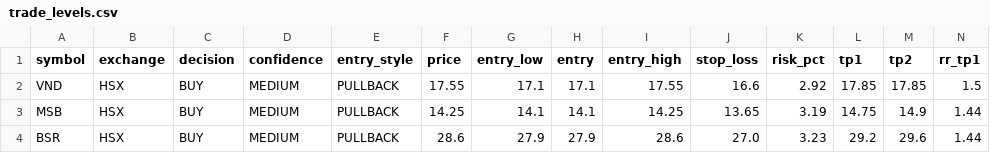
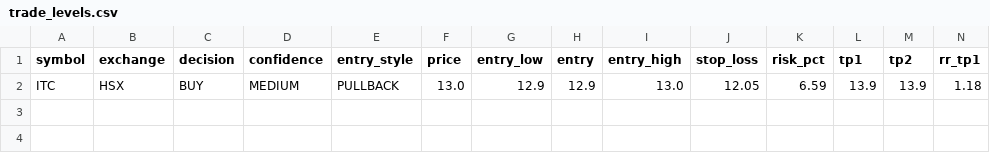
Before and after one commit to vn99instrumental-web/vnstock-cron-v2.0, a CSV file: output/trade_levels.csv, drawn as a sheet; only a part is shown; removed rows and columns are numbered as before the commit, all else as after; rows hold the shown columns only; the diff names each change by its address in the sheet, - before the commit and + after, or states it on an @@ line.

```diff
--- a/output/trade_levels.csv
+++ b/output/trade_levels.csv
-row 2: VND | HSX | BUY | MEDIUM | PULLBACK | 17.55 | 17.1 | 17.1 | 17.55 | 16.6 | 2.92 | 17.85 | 17.85 | 1.5
-row 3: MSB | HSX | BUY | MEDIUM | PULLBACK | 14.25 | 14.1 | 14.1 | 14.25 | 13.65 | 3.19 | 14.75 | 14.9 | 1.44
-row 4: BSR | HSX | BUY | MEDIUM | PULLBACK | 28.6 | 27.9 | 27.9 | 28.6 | 27.0 | 3.23 | 29.2 | 29.6 | 1.44
+row 2: ITC | HSX | BUY | MEDIUM | PULLBACK | 13.0 | 12.9 | 12.9 | 13.0 | 12.05 | 6.59 | 13.9 | 13.9 | 1.18
```
Also changed, not shown: output/deep.csv, output/ranking.csv, 9 other files.
